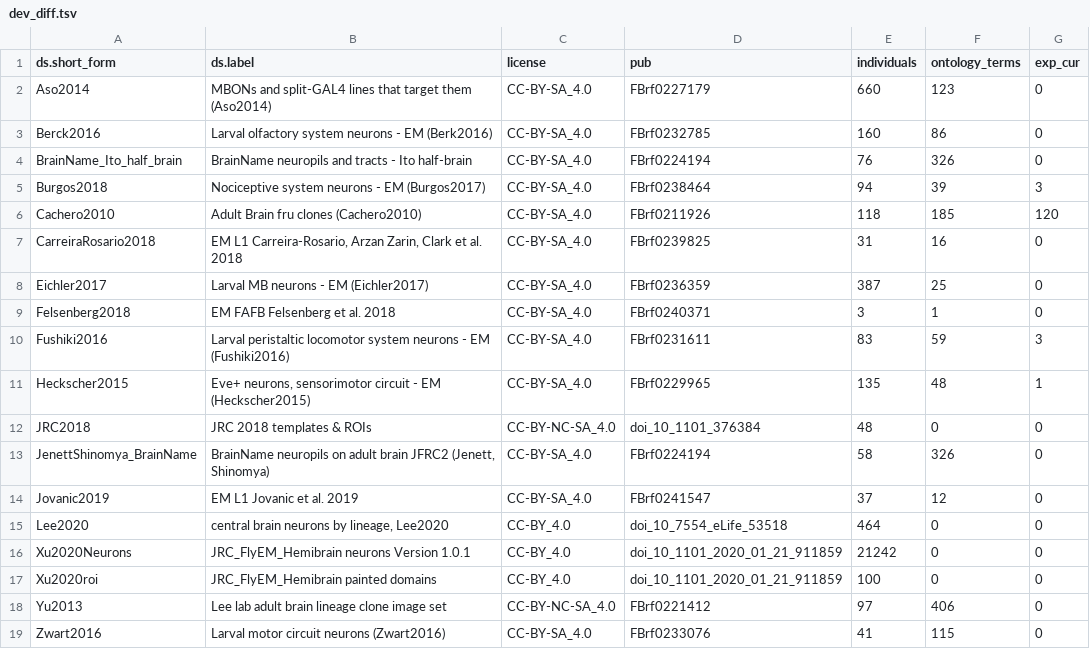
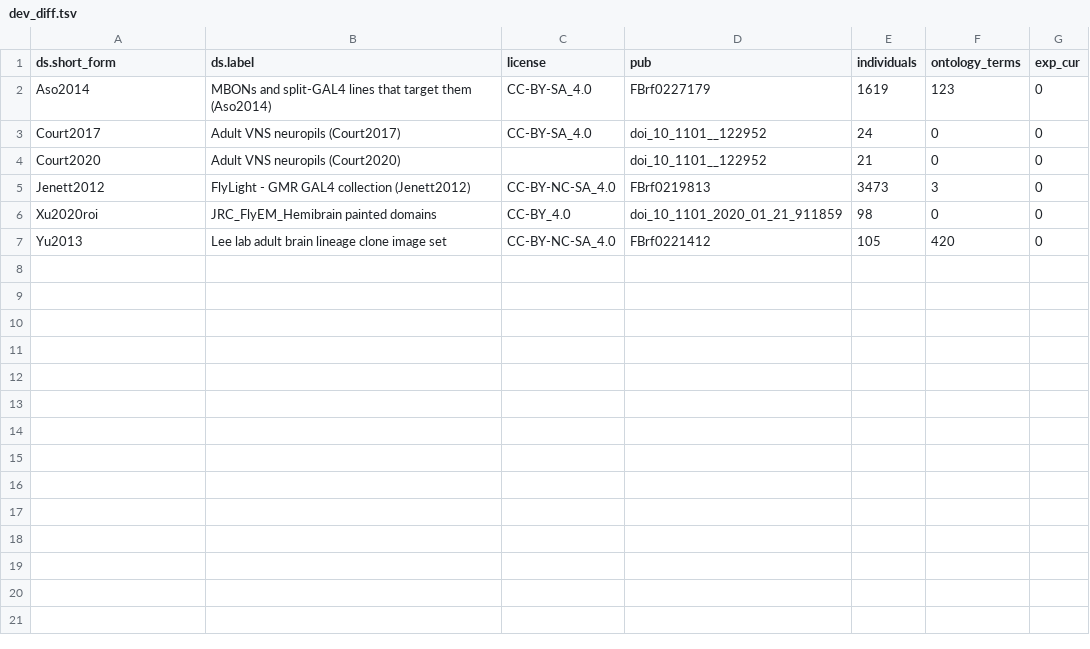
Before and after one commit to VirtualFlyBrain/VFB_reporting_results, a TSV file: dev_diff.tsv, drawn as a sheet.

```diff
--- a/dev_diff.tsv
+++ b/dev_diff.tsv
@@ -1,19 +1,7 @@
 ds.short_form	ds.label	license	pub	individuals	ontology_terms	exp_cur
-Aso2014	MBONs and split-GAL4 lines that target them (Aso2014)	CC-BY-SA_4.0	FBrf0227179	660	123	0
-Berck2016	Larval olfactory system neurons - EM (Berk2016)	CC-BY-SA_4.0	FBrf0232785	160	86	0
-BrainName_Ito_half_brain	BrainName neuropils and tracts - Ito half-brain	CC-BY-SA_4.0	FBrf0224194	76	326	0
-Burgos2018	Nociceptive system neurons - EM (Burgos2017)	CC-BY-SA_4.0	FBrf0238464	94	39	3
-Cachero2010	Adult Brain fru clones (Cachero2010)	CC-BY-SA_4.0	FBrf0211926	118	185	120
-CarreiraRosario2018	EM L1 Carreira-Rosario, Arzan Zarin, Clark et al. 2018	CC-BY-SA_4.0	FBrf0239825	31	16	0
-Eichler2017	Larval MB neurons - EM (Eichler2017)	CC-BY-SA_4.0	FBrf0236359	387	25	0
-Felsenberg2018	EM FAFB Felsenberg et al. 2018	CC-BY-SA_4.0	FBrf0240371	3	1	0
-Fushiki2016	Larval peristaltic locomotor system neurons - EM (Fushiki2016)	CC-BY-SA_4.0	FBrf0231611	83	59	3
-Heckscher2015	Eve+ neurons, sensorimotor circuit - EM (Heckscher2015)	CC-BY-SA_4.0	FBrf0229965	135	48	1
-JRC2018	JRC 2018 templates & ROIs	CC-BY-NC-SA_4.0	doi_10_1101_376384	48	0	0
-JenettShinomya_BrainName	BrainName neuropils on adult brain JFRC2 (Jenett, Shinomya)	CC-BY-SA_4.0	FBrf0224194	58	326	0
-Jovanic2019	EM L1 Jovanic et al. 2019	CC-BY-SA_4.0	FBrf0241547	37	12	0
-Lee2020	central brain neurons by lineage, Lee2020	CC-BY_4.0	doi_10_7554_eLife_53518	464	0	0
-Xu2020Neurons	JRC_FlyEM_Hemibrain neurons Version 1.0.1	CC-BY_4.0	doi_10_1101_2020_01_21_911859	21242	0	0
-Xu2020roi	JRC_FlyEM_Hemibrain painted domains	CC-BY_4.0	doi_10_1101_2020_01_21_911859	100	0	0
-Yu2013	Lee lab adult brain lineage clone image set	CC-BY-NC-SA_4.0	FBrf0221412	97	406	0
-Zwart2016	Larval motor circuit neurons (Zwart2016)	CC-BY-SA_4.0	FBrf0233076	41	115	0
+Aso2014	MBONs and split-GAL4 lines that target them (Aso2014)	CC-BY-SA_4.0	FBrf0227179	1619	123	0
+Court2017	Adult VNS neuropils (Court2017)	CC-BY-SA_4.0	doi_10_1101__122952	24	0	0
+Court2020	Adult VNS neuropils (Court2020)		doi_10_1101__122952	21	0	0
+Jenett2012	FlyLight - GMR GAL4 collection (Jenett2012)	CC-BY-NC-SA_4.0	FBrf0219813	3473	3	0
+Xu2020roi	JRC_FlyEM_Hemibrain painted domains	CC-BY_4.0	doi_10_1101_2020_01_21_911859	98	0	0
+Yu2013	Lee lab adult brain lineage clone image set	CC-BY-NC-SA_4.0	FBrf0221412	105	420	0
```
Also changed, not shown: L1EM_comparison.tsv, kb_report.tsv, 2 other files.
